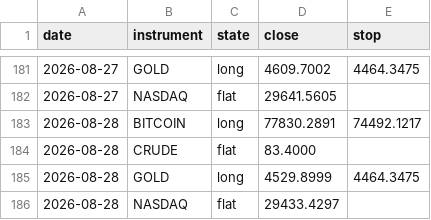
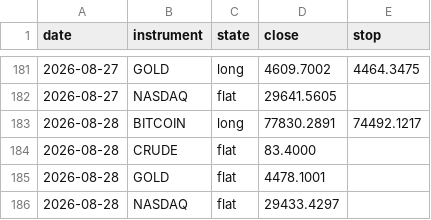
Before and after one commit to ChenGamingIL/falxi-trend-terminal, a CSV file: forward_log.csv, drawn as a sheet; only a part is shown, gaps mark what is left out.

Commit message:
journal: daily state

```diff
--- a/forward_log.csv
+++ b/forward_log.csv
@@ -184,3 +184,3 @@ date,instrument,state,close,stop
 2026-08-28,CRUDE,flat,83.4000,
-2026-08-28,GOLD,long,4529.8999,4464.3475
+2026-08-28,GOLD,flat,4478.1001,
 2026-08-28,NASDAQ,flat,29433.4297,
```
